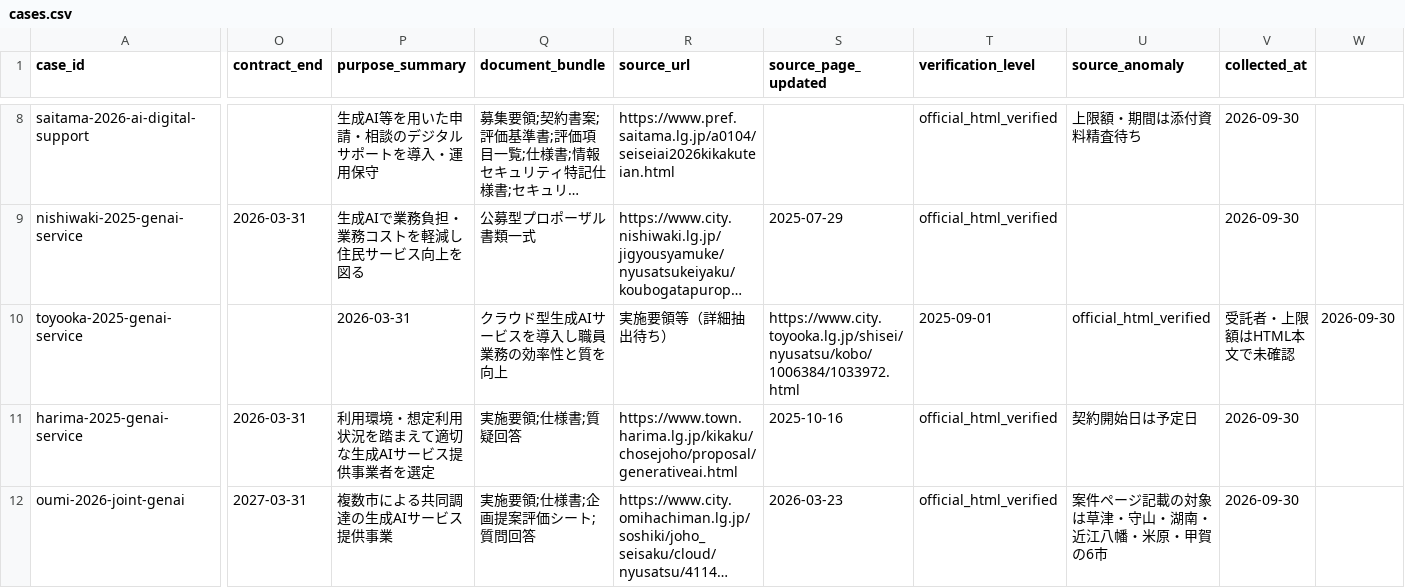
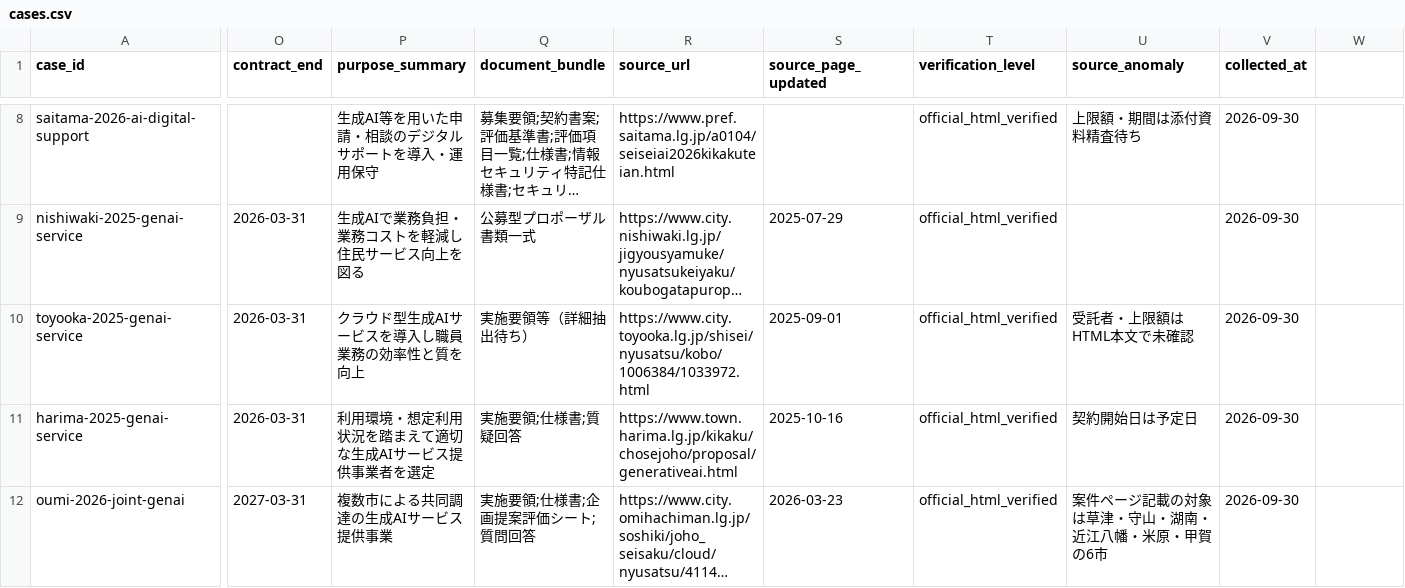
Before and after one commit to Josh-Temple/public-sector-ai-procurement-japan, a CSV file: data/cases.csv, drawn as a sheet; only a part is shown, gaps mark what is left out; long unchanged cells end in …; the diff names each change by its address in the sheet, - before the commit and + after, or states it on an @@ line.

Commit message:
Repair case CSV field alignment

```diff
--- a/data/cases.csv
+++ b/data/cases.csv
-O10 (contract_end): (empty)
+O10 (contract_end): 2026-03-31
-P10 (purpose_summary): 2026-03-31
+P10 (purpose_summary): クラウド型生成AIサービスを導入し職員業務の効率性と質を向上
-Q10 (document_bundle): クラウド型生成AIサービスを導入し職員業務の効率性と質を向上
+Q10 (document_bundle): 実施要領等（詳細抽出待ち）
-R10 (source_url): 実施要領等（詳細抽出待ち）
+R10 (source_url): https://www.city.toyooka.lg.jp/shisei/nyusatsu/kobo/1006384/1033972.html
-S10 (source_page_updated): https://www.city.toyooka.lg.jp/shisei/nyusatsu/kobo/1006384/1033972.html
+S10 (source_page_updated): 2025-09-01
-T10 (verification_level): 2025-09-01
+T10 (verification_level): official_html_verified
-U10 (source_anomaly): official_html_verified
+U10 (source_anomaly): 受託者・上限額はHTML本文で未確認
-V10 (collected_at): 受託者・上限額はHTML本文で未確認
+V10 (collected_at): 2026-09-30
-W10: 2026-09-30
+W10: (empty)
```
